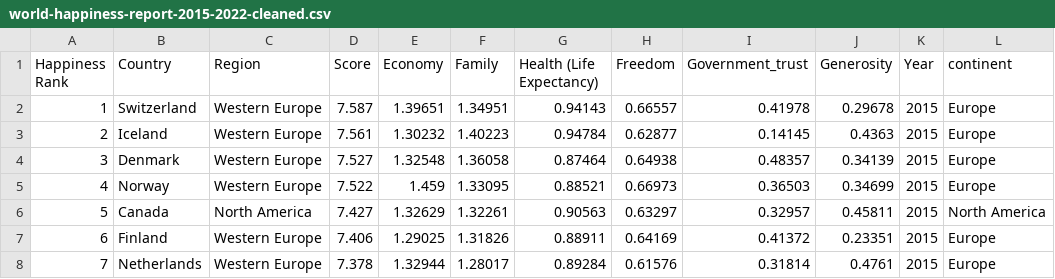
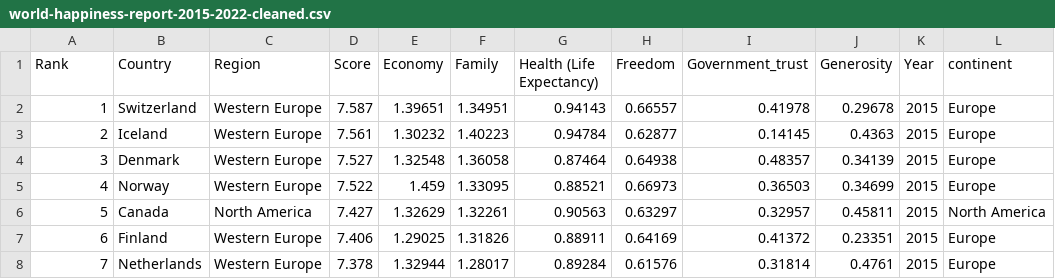
Before and after one commit to Sami-Hussein/Assignment-2, a CSV file: world-happiness-report-2015-2022-cleaned.csv, drawn as a sheet; only a part is shown.

Commit message:
Update column name

```diff
--- a/world-happiness-report-2015-2022-cleaned.csv
+++ b/world-happiness-report-2015-2022-cleaned.csv
@@ -1,2 +1,2 @@
-Happiness Rank,Country,Region,Score,Economy,Family,Health (Life Expectancy),Freedom,Government_trust,Generosity,Year,continent
+Rank,Country,Region,Score,Economy,Family,Health (Life Expectancy),Freedom,Government_trust,Generosity,Year,continent
 1,Switzerland,Western Europe,7.587,1.39651,1.34951,0.94143,0.66557,0.41978,0.29678,2015,Europe
```
